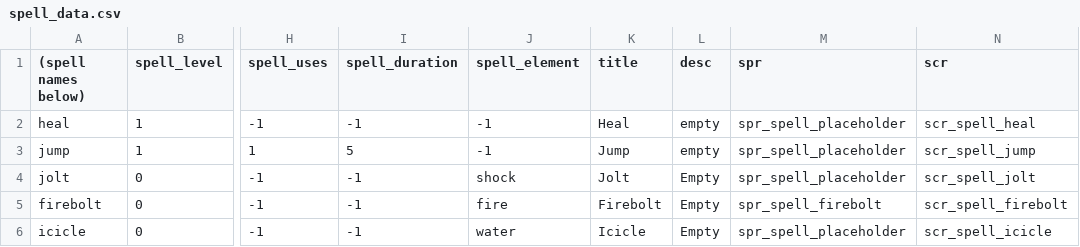
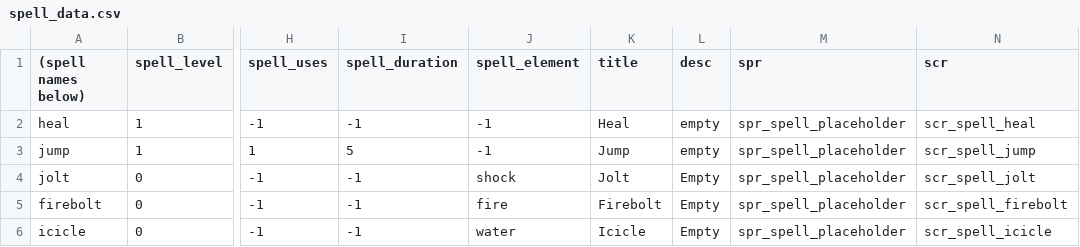
Before and after one commit to Fatcat202/Wizards-Apprentice, a CSV file: Wizards Apprentice/datafiles/spell_data.csv, drawn as a sheet; only a part is shown, gaps mark what is left out; the diff names each change by its address in the sheet, - before the commit and + after, or states it on an @@ line.

```diff
--- a/Wizards Apprentice/datafiles/spell_data.csv
+++ b/Wizards Apprentice/datafiles/spell_data.csv
-M5 (spr): spr_spell_firebolt
+M5 (spr): spr_spell_placeholder
```
Also changed, not shown: 21 other files.
